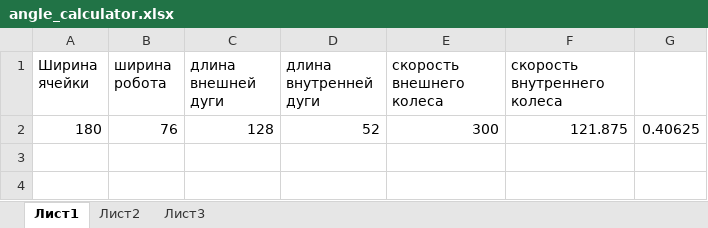
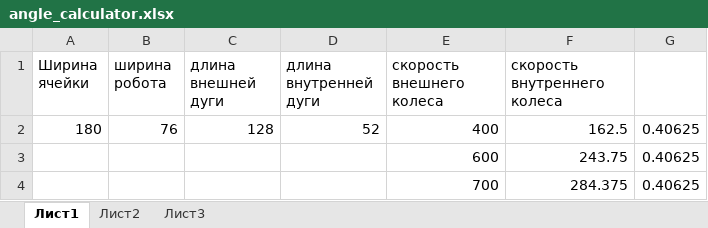
Before and after one commit to chey-to-mozg/turbo_cherepaha, an Excel workbook: angle_calculator.xlsx, sheet Лист1, drawn as a sheet; values as stored, in another font and other column widths than the file's, no borders; the diff names each change by its address in the sheet, - before the commit and + after, or states it on an @@ line.

```diff
--- a/angle_calculator.xlsx (sheet Лист1)
+++ b/angle_calculator.xlsx (sheet Лист1)
-E2 (скорость внешнего колеса): 300
+E2 (скорость внешнего колеса): 400
-F2 (скорость внутреннего колеса): 121.875
+F2 (скорость внутреннего колеса): 162.5
+row 3:  |  |  |  | 600 | 243.75 | 0.40625
+row 4:  |  |  |  | 700 | 284.375 | 0.40625
```
Also changed, not shown: 10 other files.
